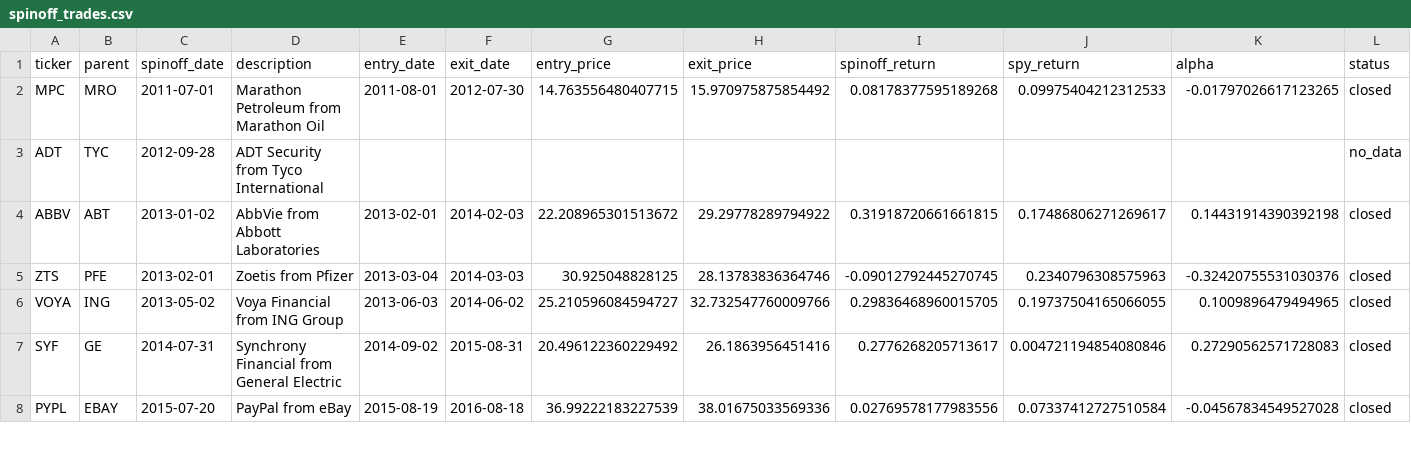
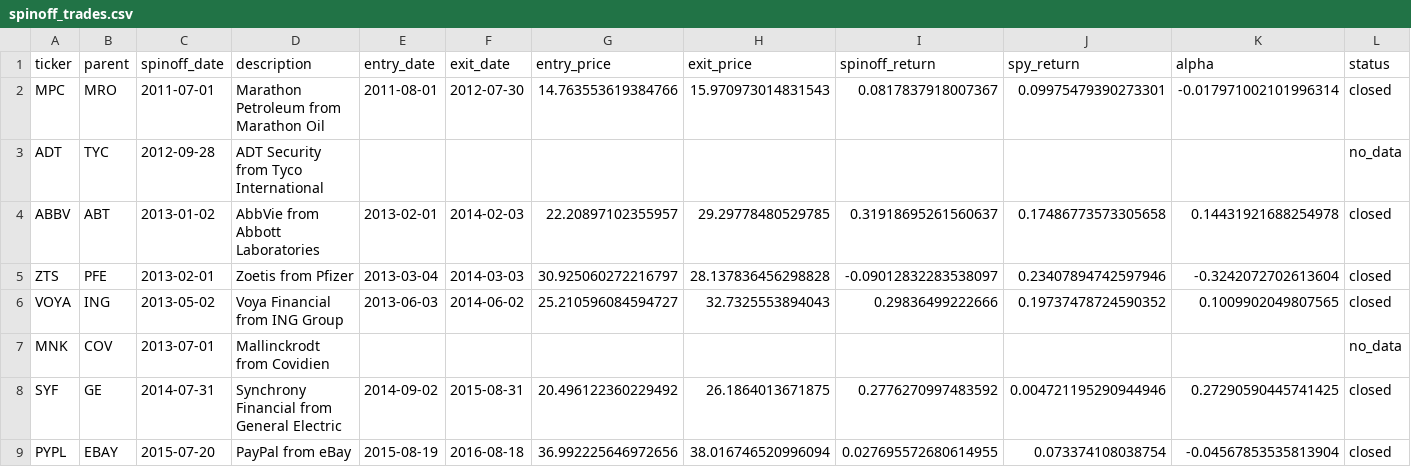
Before and after one commit to marcinzieba4-bot/SPX_Spinoffs, a CSV file: spinoff_trades.csv, drawn as a sheet; only a part is shown; the diff covers the shown part only.

```diff
--- a/spinoff_trades.csv
+++ b/spinoff_trades.csv
@@ -1,8 +1,9 @@
 ticker,parent,spinoff_date,description,entry_date,exit_date,entry_price,exit_price,spinoff_return,spy_return,alpha,status
-MPC,MRO,2011-07-01,Marathon Petroleum from Marathon Oil,2011-08-01,2012-07-30,14.763556480407715,15.970975875854492,0.08178377595189268,0.09975404212312533,-0.01797026617123265,closed
+MPC,MRO,2011-07-01,Marathon Petroleum from Marathon Oil,2011-08-01,2012-07-30,14.763553619384766,15.970973014831543,0.0817837918007367,0.09975479390273301,-0.017971002101996314,closed
 ADT,TYC,2012-09-28,ADT Security from Tyco International,,,,,,,,no_data
-ABBV,ABT,2013-01-02,AbbVie from Abbott Laboratories,2013-02-01,2014-02-03,22.208965301513672,29.29778289794922,0.31918720661661815,0.17486806271269617,0.14431914390392198,closed
-ZTS,PFE,2013-02-01,Zoetis from Pfizer,2013-03-04,2014-03-03,30.925048828125,28.13783836364746,-0.09012792445270745,0.2340796308575963,-0.32420755531030376,closed
-VOYA,ING,2013-05-02,Voya Financial from ING Group,2013-06-03,2014-06-02,25.210596084594727,32.732547760009766,0.29836468960015705,0.19737504165066055,0.1009896479494965,closed
-SYF,GE,2014-07-31,Synchrony Financial from General Electric,2014-09-02,2015-08-31,20.496122360229492,26.1863956451416,0.2776268205713617,0.004721194854080846,0.27290562571728083,closed
-PYPL,EBAY,2015-07-20,PayPal from eBay,2015-08-19,2016-08-18,36.99222183227539,38.01675033569336,0.02769578177983556,0.07337412727510584,-0.04567834549527028,closed
+ABBV,ABT,2013-01-02,AbbVie from Abbott Laboratories,2013-02-01,2014-02-03,22.20897102355957,29.29778480529785,0.31918695261560637,0.17486773573305658,0.14431921688254978,closed
+ZTS,PFE,2013-02-01,Zoetis from Pfizer,2013-03-04,2014-03-03,30.925060272216797,28.137836456298828,-0.09012832283538097,0.23407894742597946,-0.3242072702613604,closed
+VOYA,ING,2013-05-02,Voya Financial from ING Group,2013-06-03,2014-06-02,25.210596084594727,32.7325553894043,0.29836499222666,0.19737478724590352,0.1009902049807565,closed
+MNK,COV,2013-07-01,Mallinckrodt from Covidien,,,,,,,,no_data
+SYF,GE,2014-07-31,Synchrony Financial from General Electric,2014-09-02,2015-08-31,20.496122360229492,26.1864013671875,0.2776270997483592,0.004721195290944946,0.27290590445741425,closed
+PYPL,EBAY,2015-07-20,PayPal from eBay,2015-08-19,2016-08-18,36.992225646972656,38.016746520996094,0.027695572680614955,0.073374108038754,-0.04567853535813904,closed
```
Also changed, not shown: 5 added rows and 72 edited cells elsewhere in this file, 2 other files.
